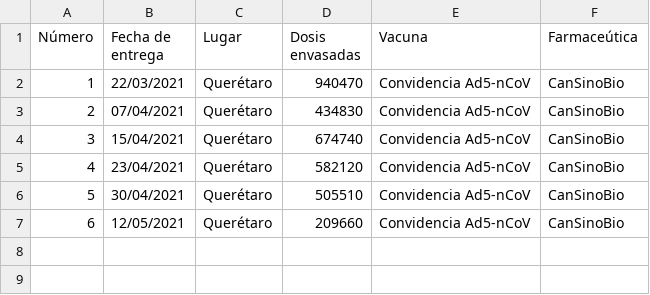
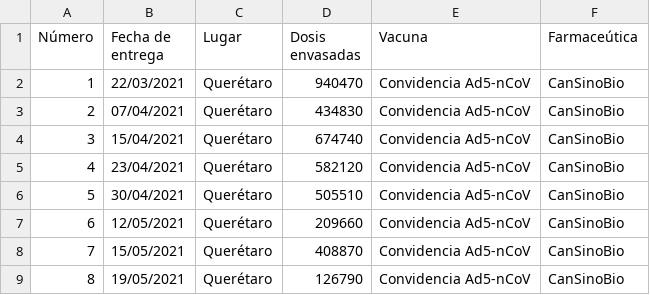
Before and after one commit to ssmdhdbindp/Vacunas, a CSV file: tabla2 detalle vacunas.csv, drawn as a sheet.

Commit message:
Update tabla2 detalle vacunas.csv

```diff
--- a/tabla2 detalle vacunas.csv
+++ b/tabla2 detalle vacunas.csv
@@ -7 +7,3 @@ Número,Fecha de entrega,Lugar,Dosis envasadas,Vacuna,Farmaceútica
 6,12/05/2021,Querétaro,209660,Convidencia Ad5-nCoV,CanSinoBio
+7,15/05/2021,Querétaro,408870,Convidencia Ad5-nCoV,CanSinoBio
+8,19/05/2021,Querétaro,126790,Convidencia Ad5-nCoV,CanSinoBio
```
